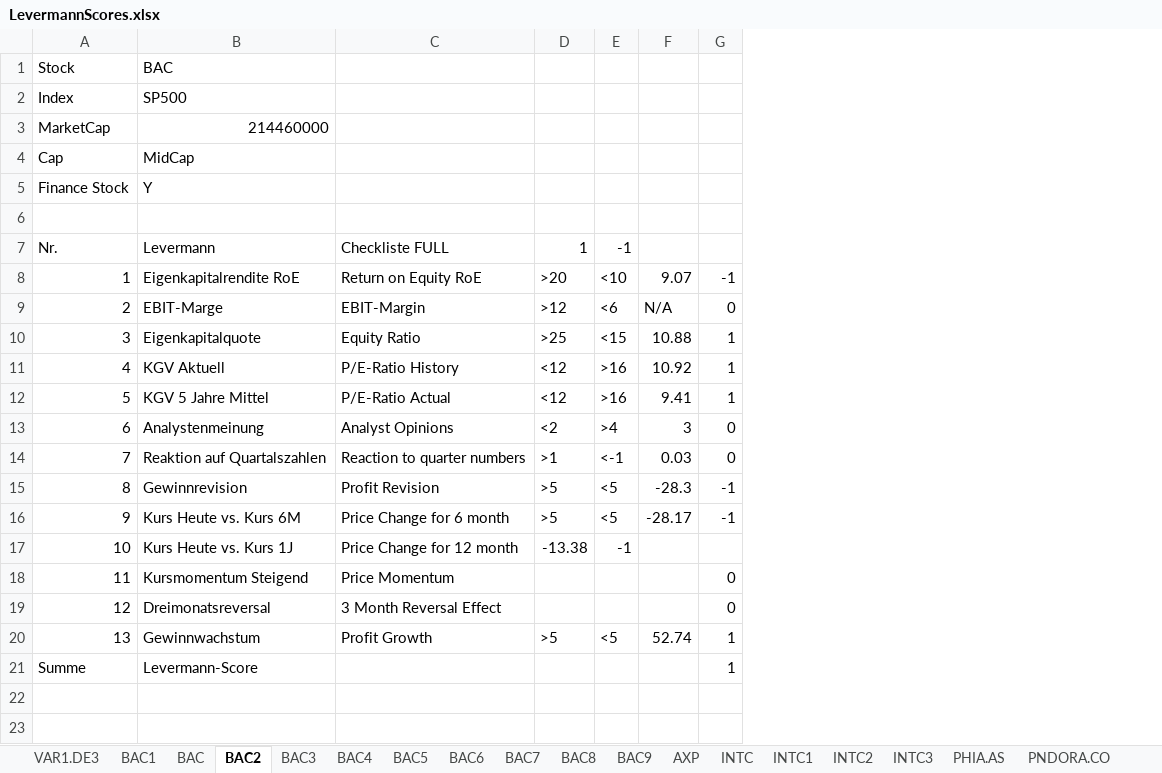
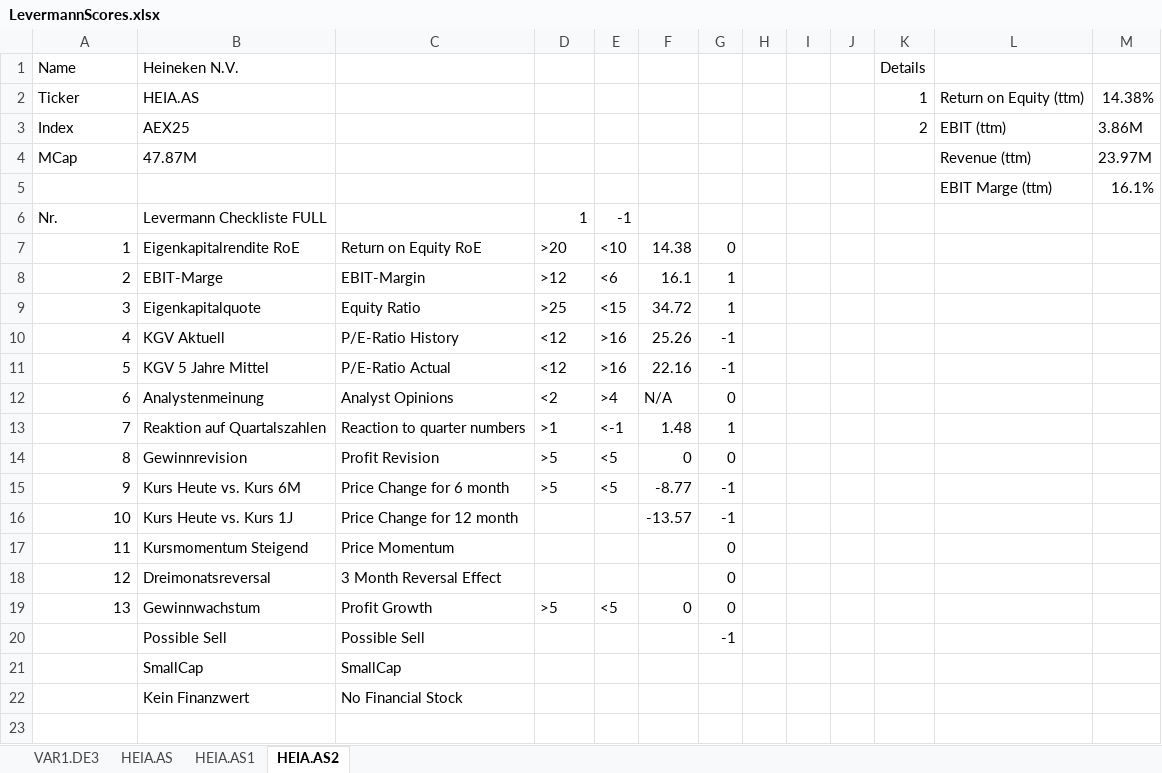
Before and after one commit to Rapid1898-code/Python-Diverses, an Excel workbook: Webscraping_With_BeautifulSoup/LevermannScores.xlsx, sheet HEIA.AS2, drawn as a sheet; only a part is shown; values as stored, in another font and other column widths than the file's, no cell formats; removed rows and columns are numbered as before the commit, all else as after; the diff covers the shown part only; the diff names each change by its address in the sheet, - before the commit and + after, or states it on an @@ line.

```diff
--- a/Webscraping_With_BeautifulSoup/LevermannScores.xlsx (sheet HEIA.AS2)
+++ b/Webscraping_With_BeautifulSoup/LevermannScores.xlsx (sheet HEIA.AS2)
-sheet tab: BAC1
+sheet tab: HEIA.AS
-sheet tab: BAC
+sheet tab: HEIA.AS1
-sheet tab: BAC2
+sheet tab: HEIA.AS2
-sheet tab: BAC3
-sheet tab: BAC4
-sheet tab: BAC5
-sheet tab: BAC6
-sheet tab: BAC7
-sheet tab: BAC8
-sheet tab: BAC9
-sheet tab: AXP
-sheet tab: INTC
-sheet tab: INTC1
-sheet tab: INTC2
-sheet tab: INTC3
-sheet tab: PHIA.AS
-sheet tab: PNDORA.CO
-column F, rows 8-20: 9.07 | N/A | 10.88 | 10.92 | 9.41 | 3 | 0.03 | -28.3 | -28.17 |  |  |  | 52.74
+column F, rows 7-19: 14.38 | 16.1 | 34.72 | 25.26 | 22.16 | N/A | 1.48 | 0 | -8.77 | -13.57 |  |  | 0
+column H, empty
+column I, empty
+column J, empty
+column K, row 3: 2
+column L, row 3: EBIT (ttm); row 5: EBIT Marge (ttm)
+column M, row 3: 3.86M; row 5: 16.1%
-row 1: Stock | BAC
+row 1: Name | Heineken N.V. |  |  |  |  |  |  |  |  | Details
+row 2: Ticker | HEIA.AS |  |  |  |  |  |  |  |  | 1 | Return on Equity (ttm) | 14.38%
-B3: SP500
+B3: AEX25
-row 3: MarketCap | 214460000
-row 4: Cap | MidCap
-row 5: Finance Stock | Y
+row 4: MCap | 47.87M |  |  |  |  |  |  |  |  |  | Revenue (ttm) | 23.97M
-row 5: (empty)
+row 5:  |  |  |  |  |  |  |  |  |  |  | EBIT Marge (ttm) | 16.1%
-B6: Levermann
+B6: Levermann Checkliste FULL
-C6: Checkliste FULL
+C6: (empty)
-G7: -1
+G7: 0
-G8: 0
+G8: 1
-G10:G11: 1
+G10:G11: -1
-G13: 0
+G13: 1
-G14: -1
+G14: 0
-D16: -13.38
+D16: (empty)
-E16: -1
+E16: (empty)
-G16: (empty)
+G16: -1
-G19: 1
+G19: 0
+row 20:  | Possible Sell | Possible Sell |  |  |  | -1
+row 21:  | SmallCap | SmallCap
+row 22:  | Kein Finanzwert | No Financial Stock
-row 23: Summe | Levermann-Score |  |  |  |  | 1
+row 23: (empty)
```
Also changed, not shown: 11 added rows elsewhere in this sheet, sheet HEIA.AS1, sheet HEIA.AS, cell formats, Webscraping_With_BeautifulSoup/LevermannInput.xlsx, 6 other files.
